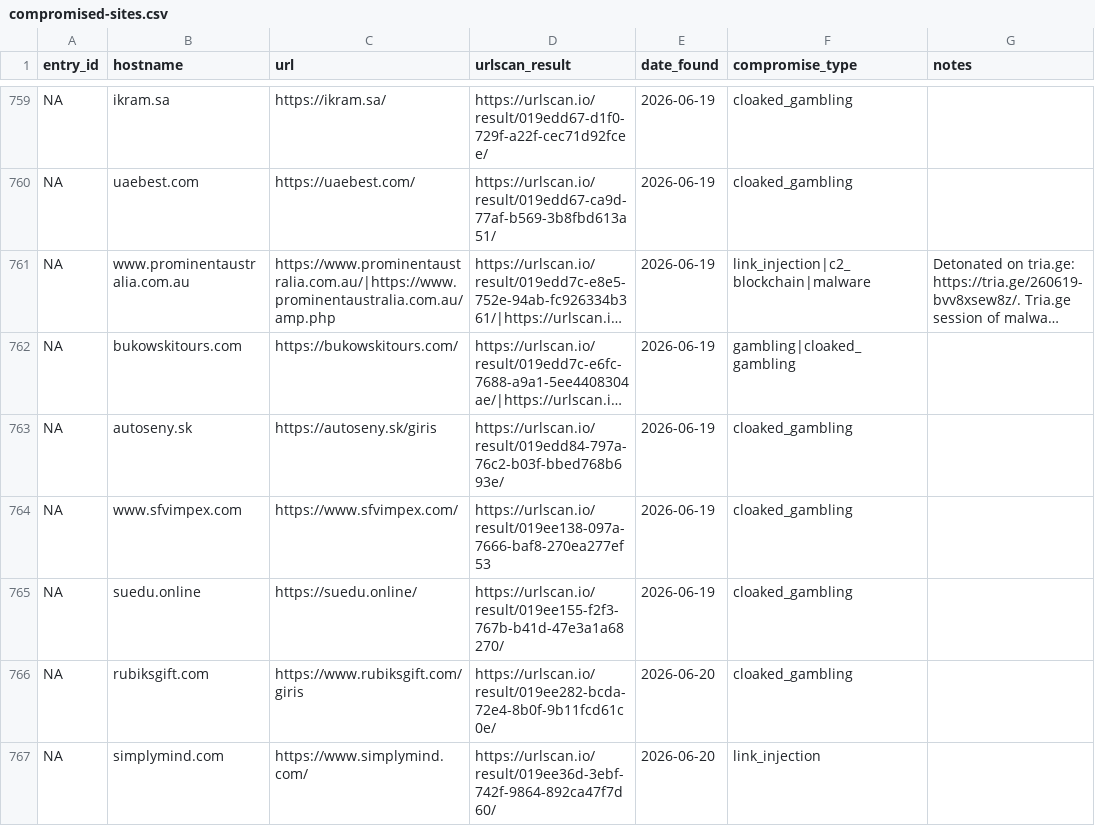
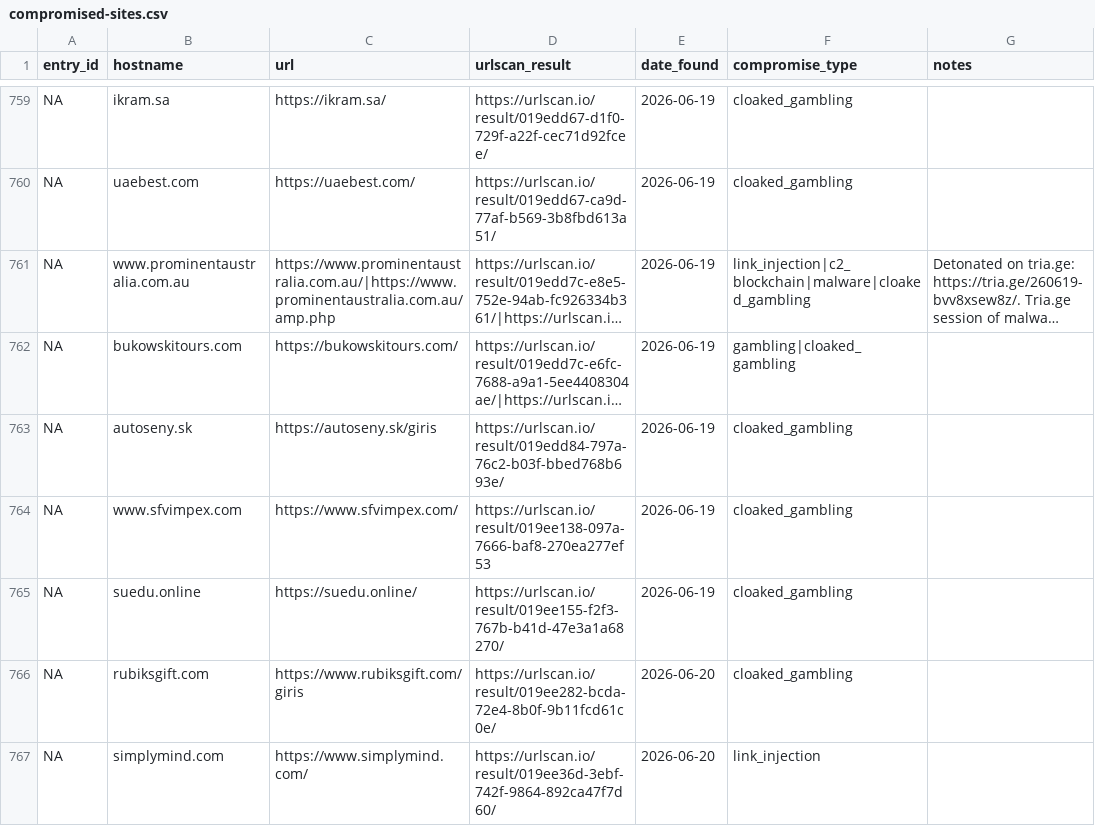
Before and after one commit to battlingamazons/compromised-sites-tracker, a CSV file: compromised-sites.csv, drawn as a sheet; only a part is shown, gaps mark what is left out; long unchanged cells end in …; the diff names each change by its address in the sheet, - before the commit and + after, or states it on an @@ line.

Commit message:
Update compromised-sites.csv

```diff
--- a/compromised-sites.csv
+++ b/compromised-sites.csv
-F761 (compromise_type): link_injection|c2_blockchain|malware
+F761 (compromise_type): link_injection|c2_blockchain|malware|cloaked_gambling
```
